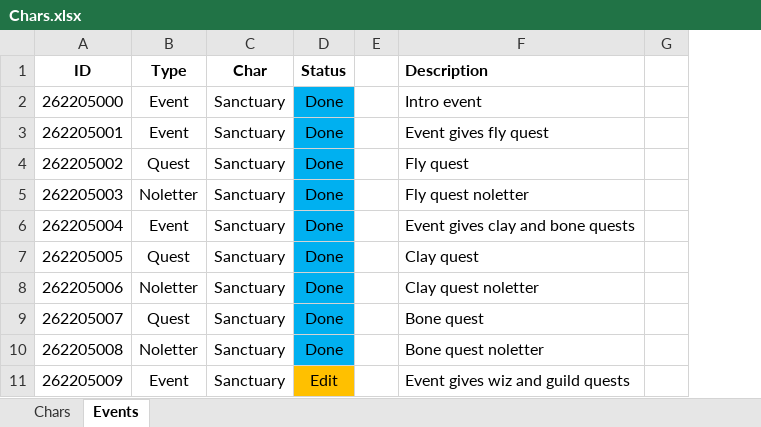
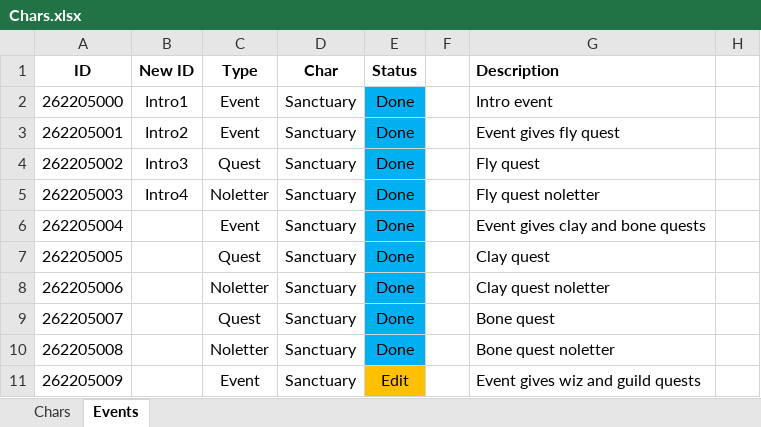
Before and after one commit to SiTheGreat/ShadowSanctuary, an Excel workbook: [Si] Lair of Shadows/[CP] Lair of Shadows/Chars.xlsx, sheet Events, drawn as a sheet; only a part is shown; values as stored, in another font and other column widths than the file's, no borders; the diff names each change by its address in the sheet, - before the commit and + after, or states it on an @@ line.

Commit message:
made basic unlockable bundle textures; moved intro quest to Krobus events file and updated for 1.6; removed quest framework dependency; added unlockable bundles dependency; moved quest board to side on map to make room for collection basket

```diff
--- a/[Si] Lair of Shadows/[CP] Lair of Shadows/Chars.xlsx (sheet Events)
+++ b/[Si] Lair of Shadows/[CP] Lair of Shadows/Chars.xlsx (sheet Events)
+column B (New ID), rows 2-5: Intro1 | Intro2 | Intro3 | Intro4
```
Also changed, not shown: 10 other files.
